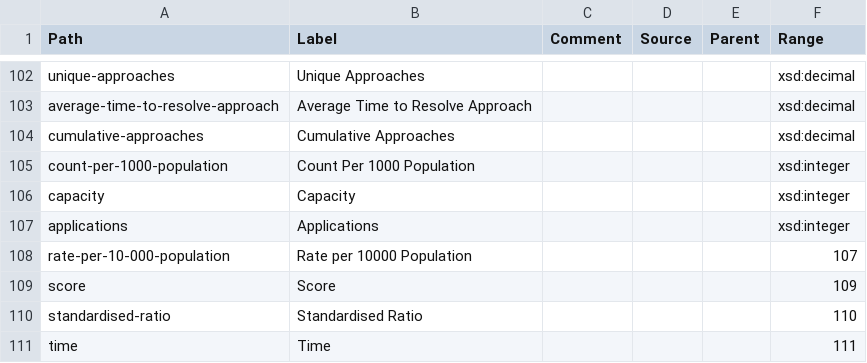
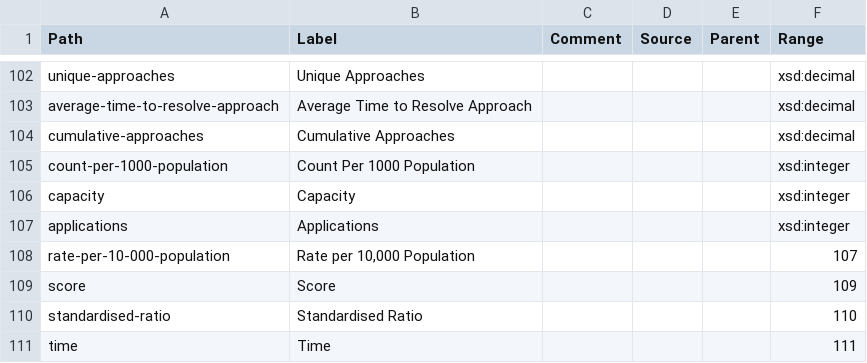
Before and after one commit to GSS-Cogs/ref_common, a CSV file: reference/measures.csv, drawn as a sheet; only a part is shown, gaps mark what is left out.

Commit message:
Update measures.csv

```diff
--- a/reference/measures.csv
+++ b/reference/measures.csv
@@ -107,3 +107,3 @@ capacity,Capacity,,,,xsd:integer
 applications,Applications,,,,xsd:integer
-rate-per-10-000-population,Rate per 10000 Population,,,,107
+rate-per-10-000-population,"Rate per 10,000 Population",,,,107
 score,Score,,,,109
```
